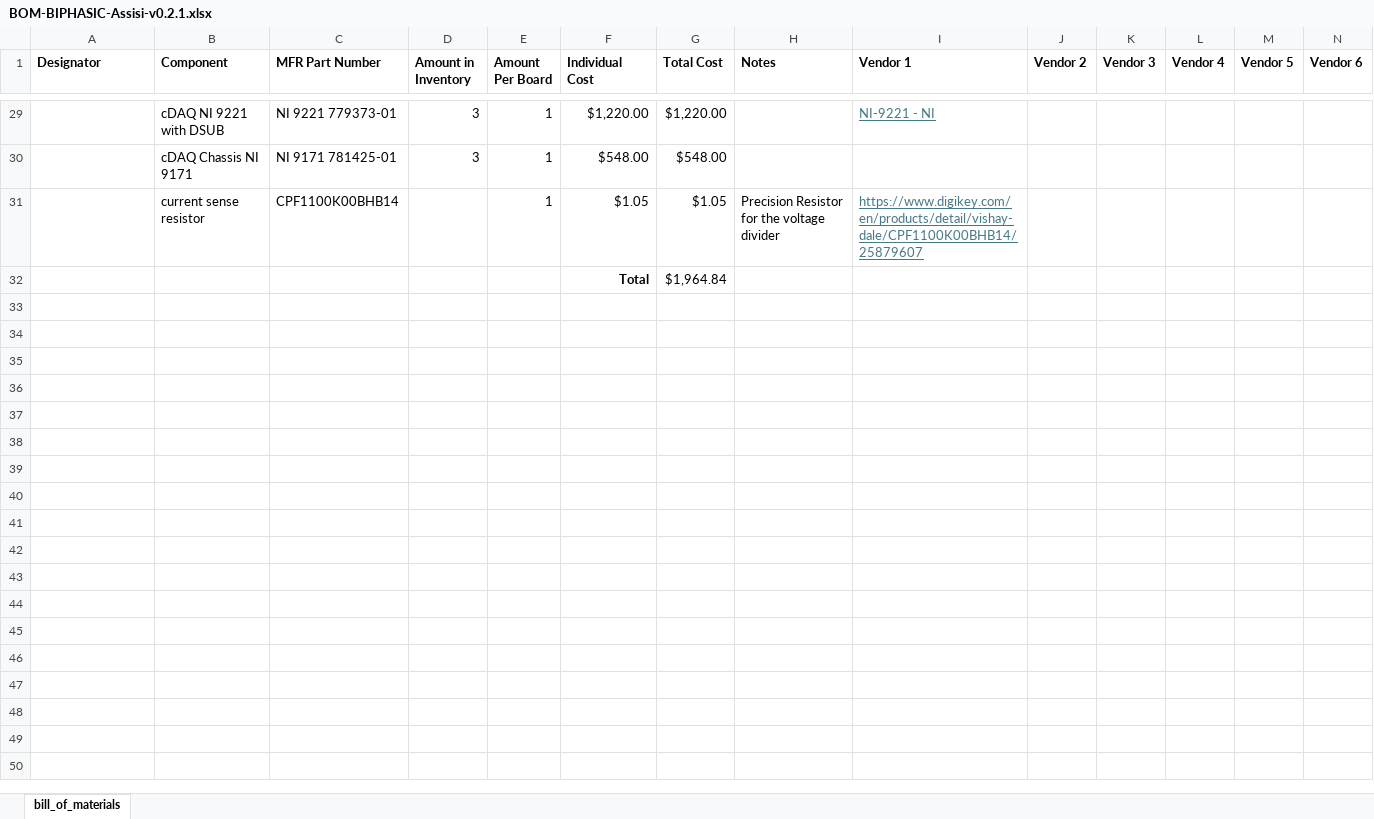
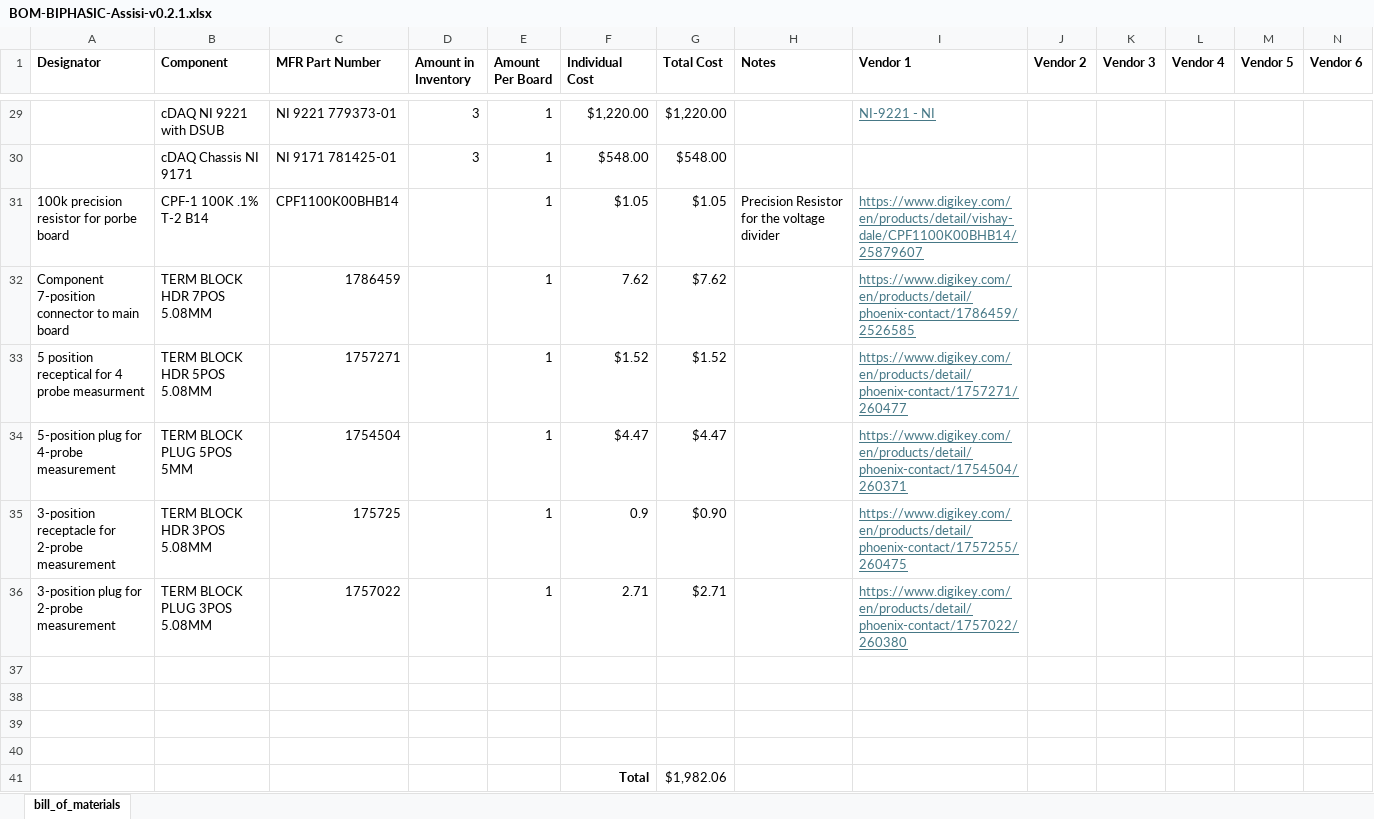
Before and after one commit to ARTS-Laboratory/Biphasic-data-acquisition-system, an Excel workbook: DAQ_design/Assisi/v0.2.1/BOM-BIPHASIC-Assisi-v0.2.1.xlsx, sheet bill_of_materials, drawn as a sheet; only a part is shown, gaps mark what is left out; values as stored, in another font and other column widths than the file's, no borders; addresses are those after the commit; ↵ is a line break in a cell; the diff names each change by its address in the sheet, - before the commit and + after, or states it on an @@ line.

Commit message:
moved 2 and 4 probe boards to v0.2.1 and updated bom

```diff
--- a/DAQ_design/Assisi/v0.2.1/BOM-BIPHASIC-Assisi-v0.2.1.xlsx (sheet bill_of_materials)
+++ b/DAQ_design/Assisi/v0.2.1/BOM-BIPHASIC-Assisi-v0.2.1.xlsx (sheet bill_of_materials)
-A31 (Designator): (empty)
+A31 (Designator): 100k precision resistor for porbe board
-B31 (Component): current sense resistor
+B31 (Component): CPF-1 100K .1% T-2 B14
+row 32: Component ↵ 7-position connector to main board | TERM BLOCK HDR 7POS 5.08MM | 1786459 |  | 1 | 7.62 | $7.62 |  | https://www.digikey.com/en/products/detail/phoenix-contact/1786459/2526585
+row 33: 5 position receptical for 4 probe measurment | TERM BLOCK HDR 5POS 5.08MM | 1757271 |  | 1 | $1.52 | $1.52 |  | https://www.digikey.com/en/products/detail/phoenix-contact/1757271/260477
+row 34: 5-position plug for 4-probe measurement | TERM BLOCK PLUG 5POS 5MM | 1754504 |  | 1 | $4.47 | $4.47 |  | https://www.digikey.com/en/products/detail/phoenix-contact/1754504/260371
+row 35: 3-position receptacle for 2-probe measurement | TERM BLOCK HDR 3POS 5.08MM | 175725 |  | 1 | 0.9 | $0.90 |  | https://www.digikey.com/en/products/detail/phoenix-contact/1757255/260475
+row 36: 3-position plug for 2-probe measurement | TERM BLOCK PLUG 3POS 5.08MM | 1757022 |  | 1 | 2.71 | $2.71 |  | https://www.digikey.com/en/products/detail/phoenix-contact/1757022/260380
-row 37:  |  |  |  |  | Total | $1,964.84
+row 37: (empty)
+row 38: (empty)
+row 39: (empty)
+row 40: (empty)
+row 41:  |  |  |  |  | Total | $1,982.06
```
Also changed, not shown: 8 other files.
